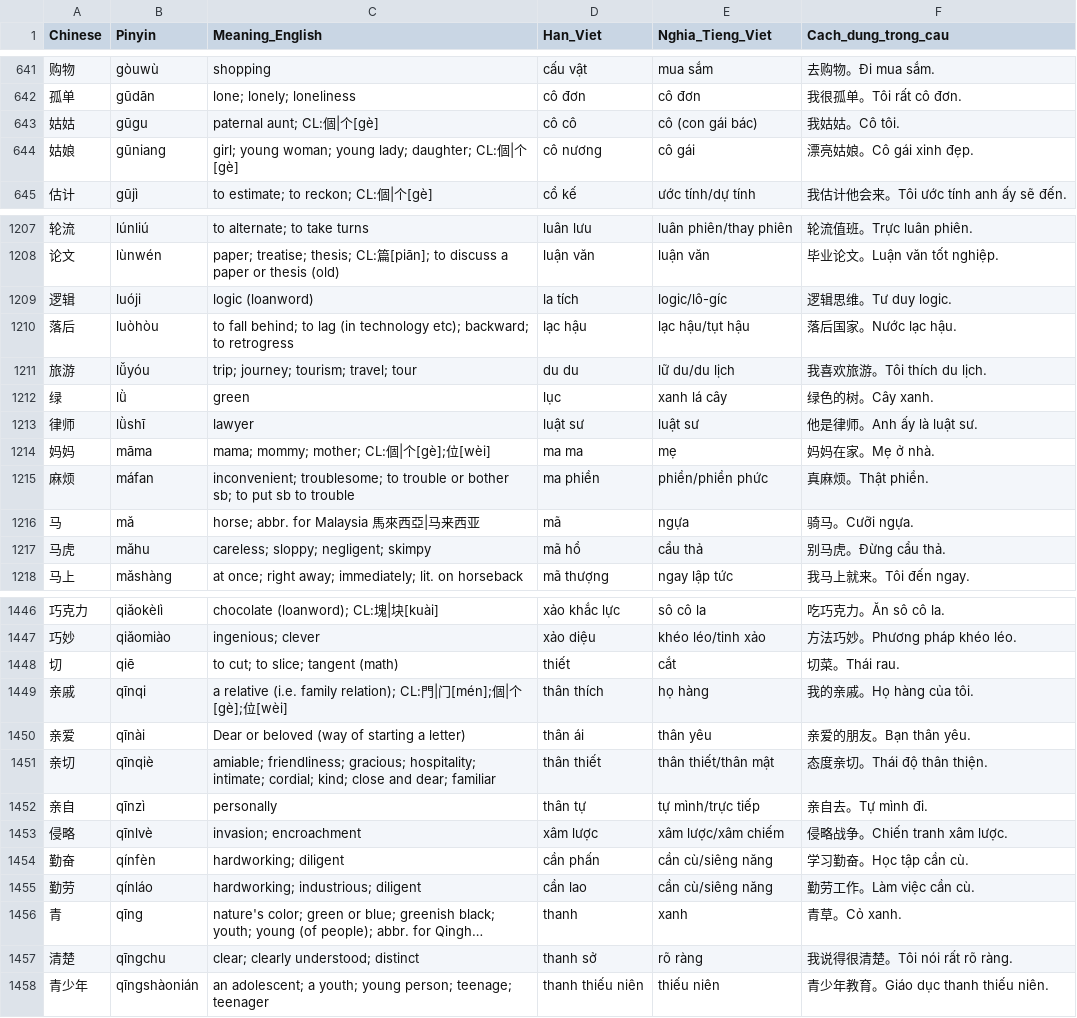
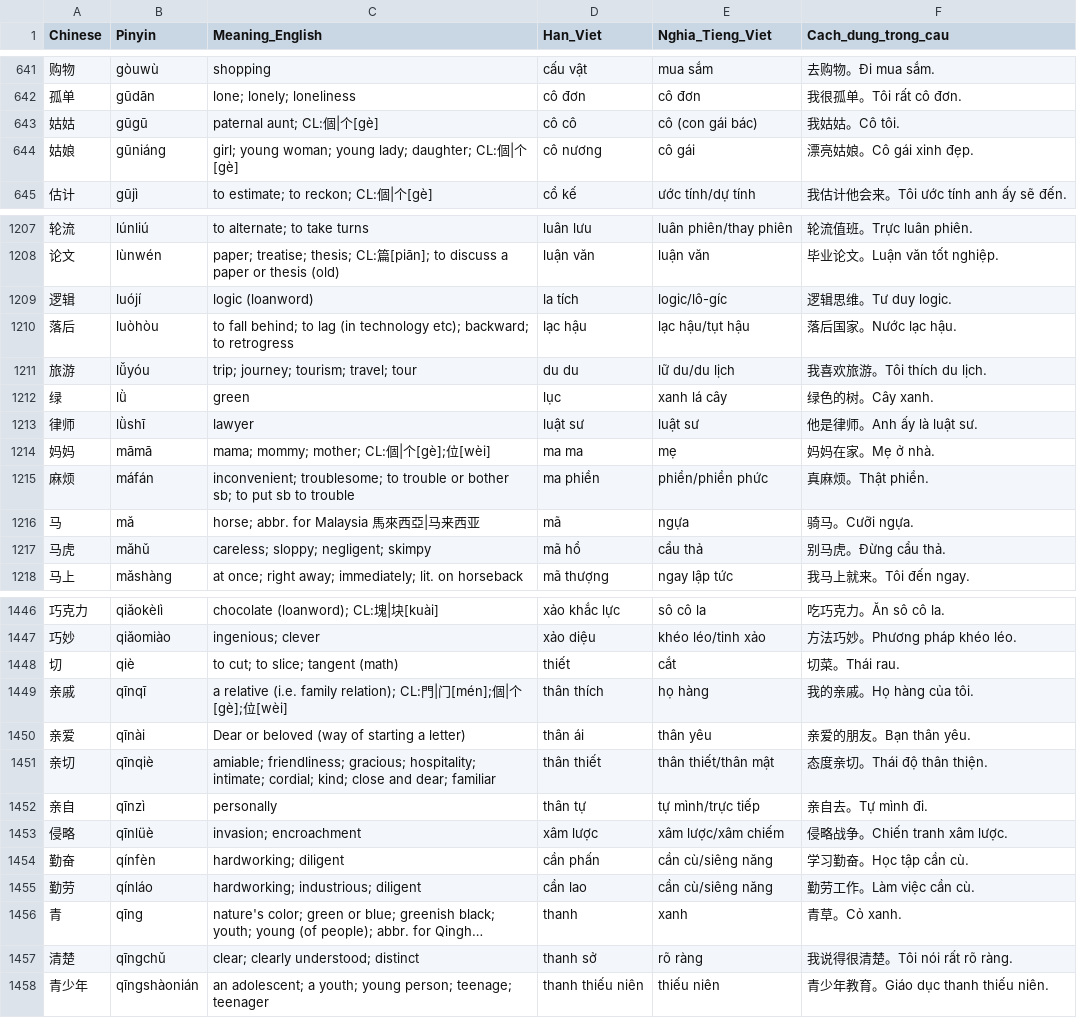
Before and after one commit to kpnn0100/chinese_learning, a CSV file: flutter_app/assets/resource/hsk5.csv, drawn as a sheet; only a part is shown, gaps mark what is left out; long unchanged cells end in …; the diff covers the shown part only; the diff names each change by its address in the sheet, - before the commit and + after, or states it on an @@ line.

```diff
--- a/flutter_app/assets/resource/hsk5.csv
+++ b/flutter_app/assets/resource/hsk5.csv
-B643 (Pinyin): gūgu
+B643 (Pinyin): gūgū
-B644 (Pinyin): gūniang
+B644 (Pinyin): gūniáng
-B1209 (Pinyin): luóji
+B1209 (Pinyin): luójí
-B1214 (Pinyin): māma
+B1214 (Pinyin): māmā
-B1215 (Pinyin): máfan
+B1215 (Pinyin): máfán
-B1217 (Pinyin): mǎhu
+B1217 (Pinyin): mǎhǔ
-B1448 (Pinyin): qiē
+B1448 (Pinyin): qiè
-B1449 (Pinyin): qīnqi
+B1449 (Pinyin): qīnqī
-B1453 (Pinyin): qīnlvè
+B1453 (Pinyin): qīnlüè
-B1457 (Pinyin): qīngchu
+B1457 (Pinyin): qīngchǔ
```
Also changed, not shown: 146 edited cells elsewhere in this file, flutter_app/assets/resource/hsk4.csv, flutter_app/assets/resource/hsk6.csv, 9 other files.
